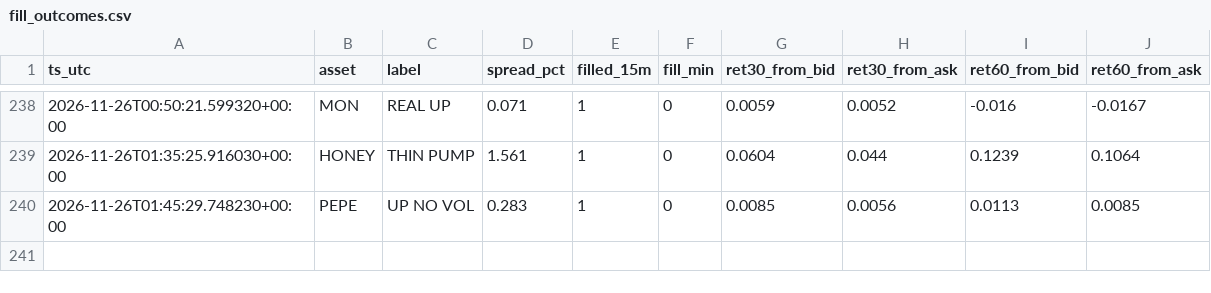
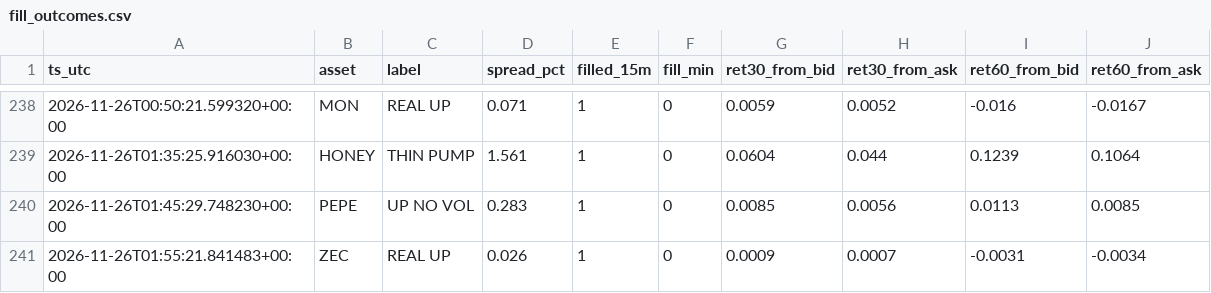
Before and after one commit to allenhuguley-glitch/cscan, a CSV file: fill_outcomes.csv, drawn as a sheet; only a part is shown, gaps mark what is left out; the diff names each change by its address in the sheet, - before the commit and + after, or states it on an @@ line.

```diff
--- a/fill_outcomes.csv
+++ b/fill_outcomes.csv
+row 241: 2026-11-26T01:55:21.841483+00:00 | ZEC | REAL UP | 0.026 | 1 | 0 | 0.0009 | 0.0007 | -0.0031 | -0.0034
```
Also changed, not shown: signal_outcomes.csv, 7 other files.
